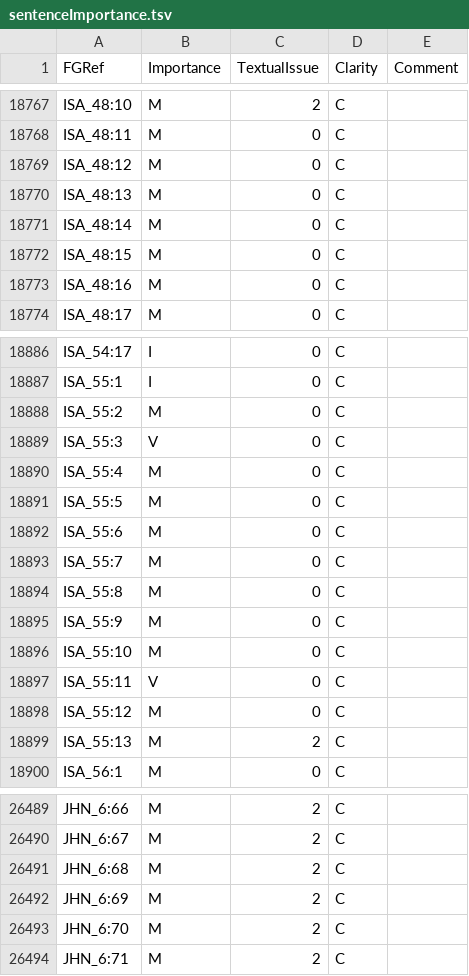
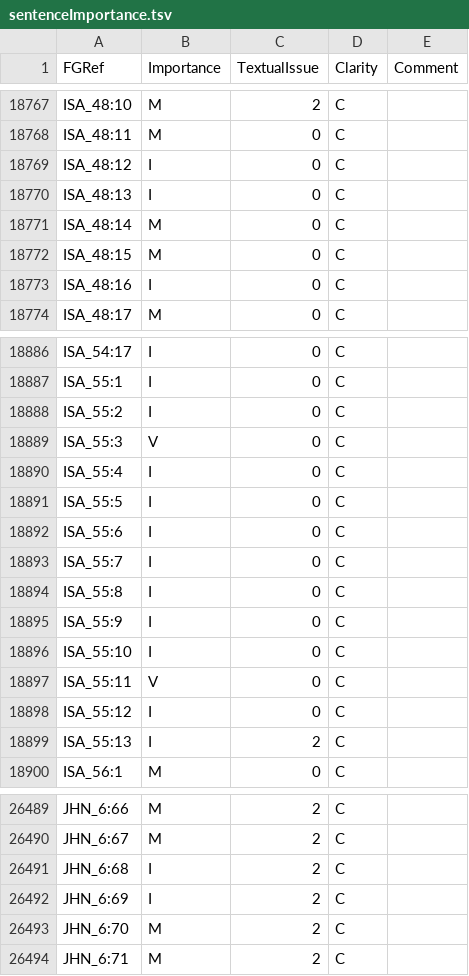
Before and after one commit to Freely-Given-org/OpenBibleData, a TSV file: datasets/sentenceImportance/sentenceImportance.tsv, drawn as a sheet; only a part is shown, gaps mark what is left out; the diff covers the shown part only.

```diff
--- a/datasets/sentenceImportance/sentenceImportance.tsv
+++ b/datasets/sentenceImportance/sentenceImportance.tsv
@@ -18768,7 +18768,7 @@ ISA_48:10	M	2	C
 ISA_48:11	M	0	C	
-ISA_48:12	M	0	C	
-ISA_48:13	M	0	C	
+ISA_48:12	I	0	C	
+ISA_48:13	I	0	C	
 ISA_48:14	M	0	C	
 ISA_48:15	M	0	C	
-ISA_48:16	M	0	C	
+ISA_48:16	I	0	C	
 ISA_48:17	M	0	C	
@@ -18887,14 +18887,14 @@ ISA_54:17	I	0	C
 ISA_55:1	I	0	C	
-ISA_55:2	M	0	C	
+ISA_55:2	I	0	C	
 ISA_55:3	V	0	C	
-ISA_55:4	M	0	C	
-ISA_55:5	M	0	C	
-ISA_55:6	M	0	C	
-ISA_55:7	M	0	C	
-ISA_55:8	M	0	C	
-ISA_55:9	M	0	C	
-ISA_55:10	M	0	C	
+ISA_55:4	I	0	C	
+ISA_55:5	I	0	C	
+ISA_55:6	I	0	C	
+ISA_55:7	I	0	C	
+ISA_55:8	I	0	C	
+ISA_55:9	I	0	C	
+ISA_55:10	I	0	C	
 ISA_55:11	V	0	C	
-ISA_55:12	M	0	C	
-ISA_55:13	M	2	C	
+ISA_55:12	I	0	C	
+ISA_55:13	I	2	C	
 ISA_56:1	M	0	C	
@@ -26490,4 +26490,4 @@ JHN_6:66	M	2	C
 JHN_6:67	M	2	C	
-JHN_6:68	M	2	C	
-JHN_6:69	M	2	C	
+JHN_6:68	I	2	C	
+JHN_6:69	I	2	C	
 JHN_6:70	M	2	C	
```
Also changed, not shown: 10 edited cells elsewhere in this file, 21 other files.
